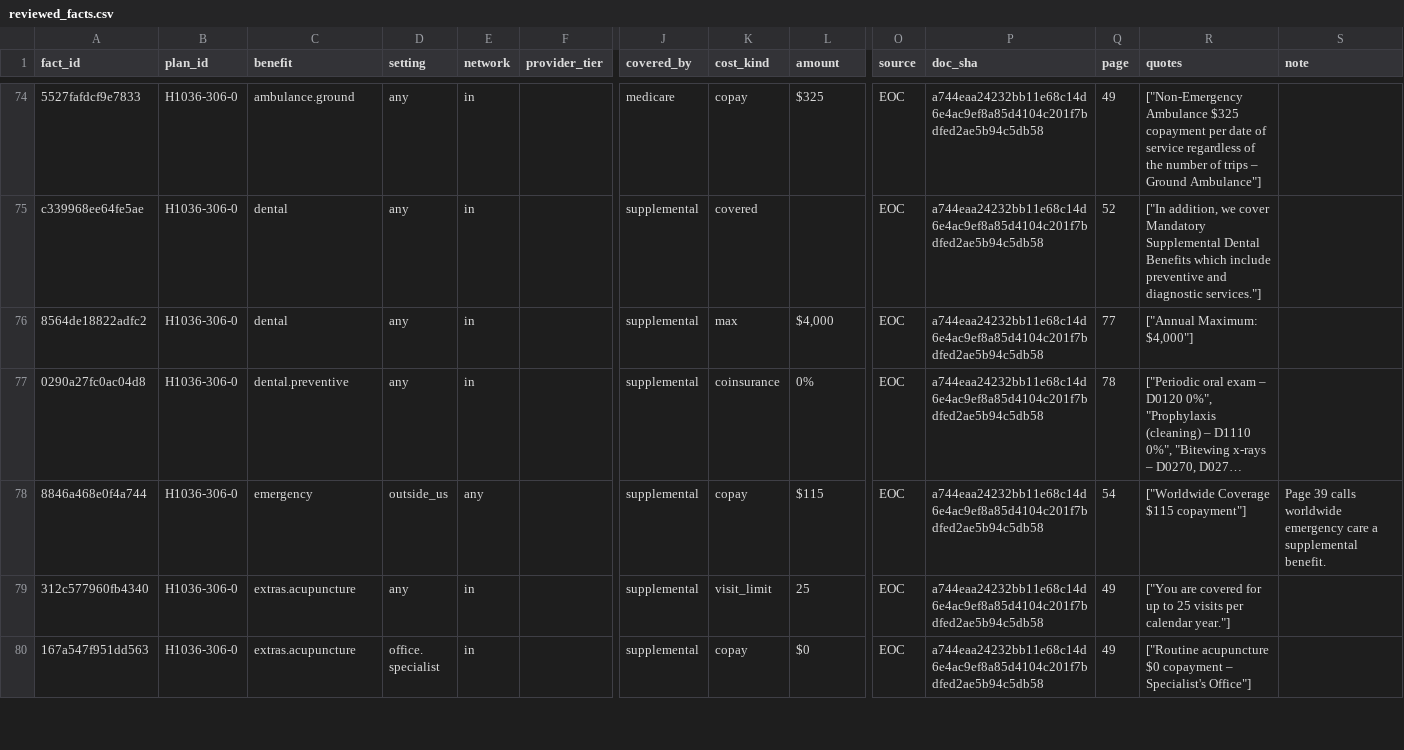
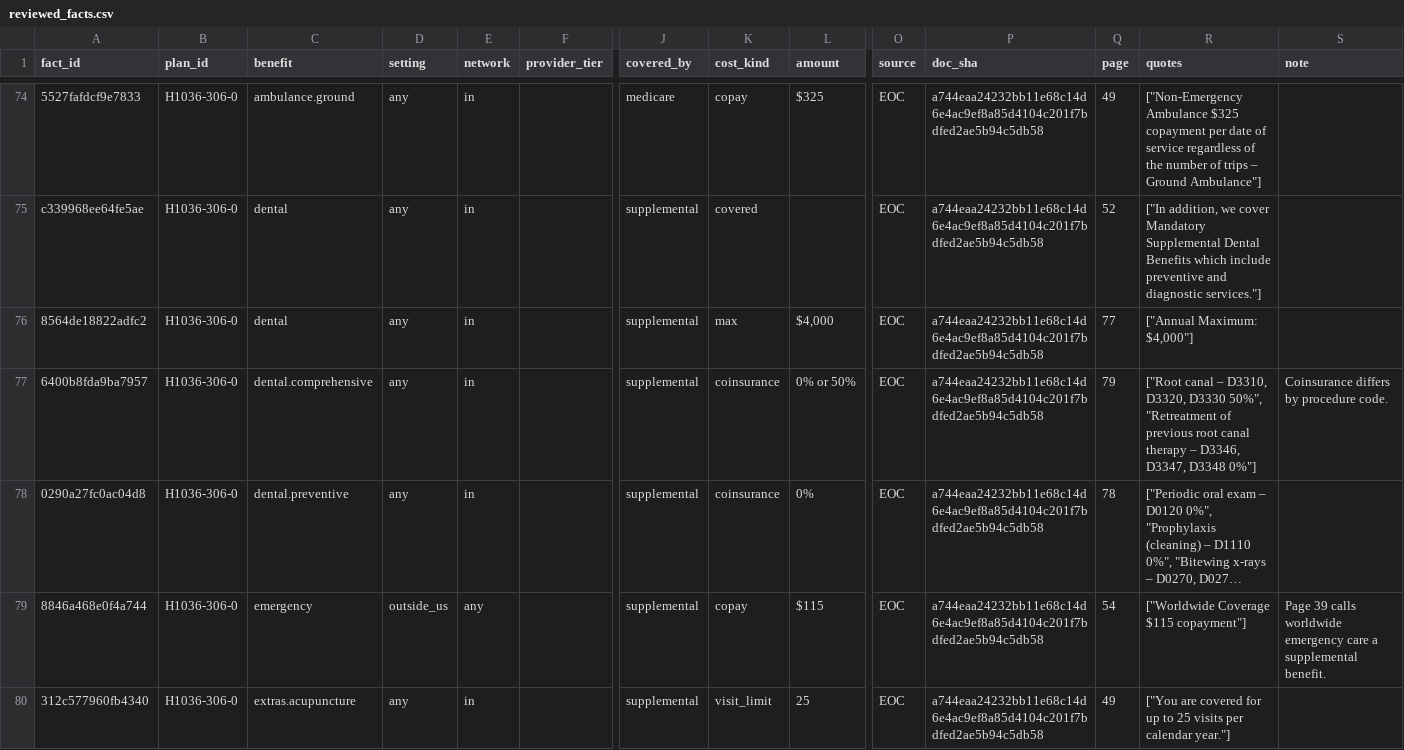
Before and after one commit to rosenhouse-bot-sandbox/shiba-data, a CSV file: data/2027/machine/reviewed_facts.csv, drawn as a sheet; only a part is shown, gaps mark what is left out; the shorter side is filled out with more unchanged rows; long unchanged cells end in …; rows hold the shown columns only; the diff covers the shown part only; the diff names each change by its address in the sheet, - before the commit and + after, or states it on an @@ line.

```diff
--- a/data/2027/machine/reviewed_facts.csv
+++ b/data/2027/machine/reviewed_facts.csv
+row 77: 6400b8fda9ba7957 | H1036-306-0 | dental.comprehensive | any | in |  | supplemental | coinsurance | 0% or 50% | EOC | a744eaa24232bb11e68c14d6e4ac9ef8a85d4104c201f7bdfed2ae5b94c5db58 | 79 | ["Root canal – D3310, D3320, D3330 50%", "Retreatment of previous root canal therapy – D3346, D3347, D3348 0%"] | Coinsurance differs by procedure code.
```
Also changed, not shown: 2 added rows elsewhere in this file, data/2027/generated/dvha.csv, data/2027/generated/presented.csv, 20 other files.
